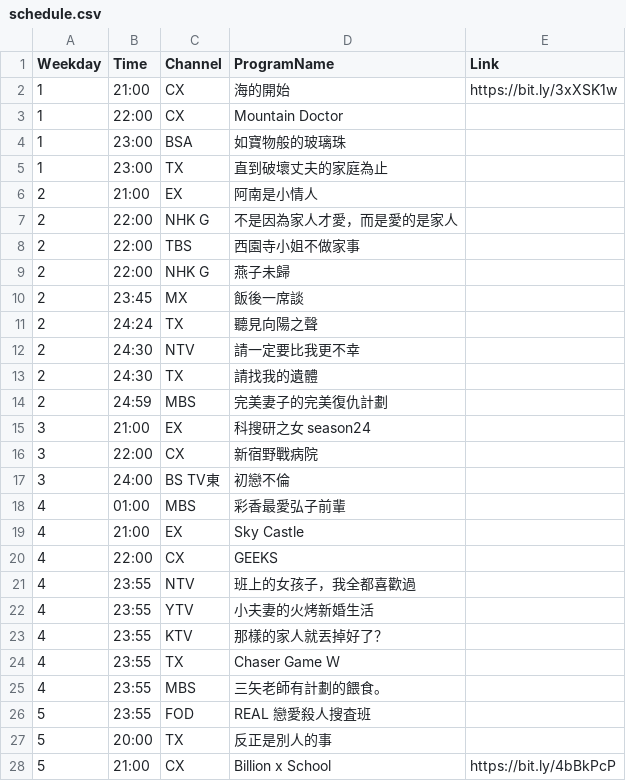
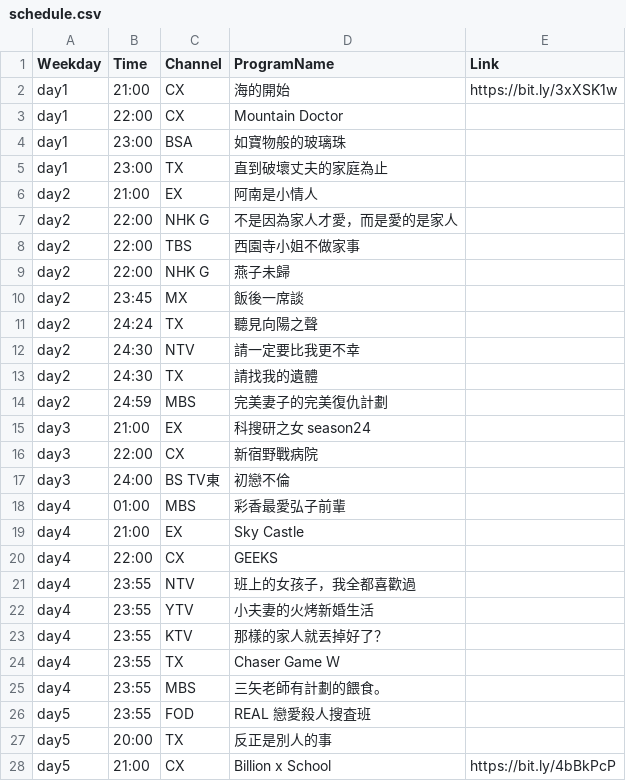
Before and after one commit to FatKam2024/jpdramatable, a CSV file: schedule.csv, drawn as a sheet; only a part is shown; the diff covers the shown part only.

Commit message:
Updated files to use CSV data 2204

```diff
--- a/schedule.csv
+++ b/schedule.csv
@@ -1,28 +1,28 @@
 Weekday,Time,Channel,ProgramName,Link
-1,21:00,CX,海的開始,https://bit.ly/3xXSK1w
-1,22:00,CX,Mountain Doctor,
-1,23:00,BSA,如寶物般的玻璃珠,
-1,23:00,TX,直到破壞丈夫的家庭為止,
-2,21:00,EX,阿南是小情人,
-2,22:00,NHK G,不是因為家人才愛，而是愛的是家人,
-2,22:00,TBS,西園寺小姐不做家事,
-2,22:00,NHK G,燕子未歸,
-2,23:45,MX,飯後一席談,
-2,24:24,TX,聽見向陽之聲,
-2,24:30,NTV,請一定要比我更不幸,
-2,24:30,TX,請找我的遺體,
-2,24:59,MBS,完美妻子的完美復仇計劃,
-3,21:00,EX,科搜研之女 season24,
-3,22:00,CX,新宿野戰病院,
-3,24:00,BS TV東,初戀不倫,
-4,01:00,MBS,彩香最愛弘子前輩,
-4,21:00,EX,Sky Castle,
-4,22:00,CX,GEEKS,
-4,23:55,NTV,班上的女孩子，我全都喜歡過,
-4,23:55,YTV,小夫妻的火烤新婚生活,
-4,23:55,KTV,那樣的家人就丟掉好了？,
-4,23:55,TX,Chaser Game Ｗ,
-4,23:55,MBS,三矢老師有計劃的餵食。,
-5,23:55,FOD,REAL 戀愛殺人搜査班,
-5,20:00,TX,反正是別人的事,
-5,21:00,CX,Billion x School,https://bit.ly/4bBkPcP
+day1,21:00,CX,海的開始,https://bit.ly/3xXSK1w
+day1,22:00,CX,Mountain Doctor,
+day1,23:00,BSA,如寶物般的玻璃珠,
+day1,23:00,TX,直到破壞丈夫的家庭為止,
+day2,21:00,EX,阿南是小情人,
+day2,22:00,NHK G,不是因為家人才愛，而是愛的是家人,
+day2,22:00,TBS,西園寺小姐不做家事,
+day2,22:00,NHK G,燕子未歸,
+day2,23:45,MX,飯後一席談,
+day2,24:24,TX,聽見向陽之聲,
+day2,24:30,NTV,請一定要比我更不幸,
+day2,24:30,TX,請找我的遺體,
+day2,24:59,MBS,完美妻子的完美復仇計劃,
+day3,21:00,EX,科搜研之女 season24,
+day3,22:00,CX,新宿野戰病院,
+day3,24:00,BS TV東,初戀不倫,
+day4,01:00,MBS,彩香最愛弘子前輩,
+day4,21:00,EX,Sky Castle,
+day4,22:00,CX,GEEKS,
+day4,23:55,NTV,班上的女孩子，我全都喜歡過,
+day4,23:55,YTV,小夫妻的火烤新婚生活,
+day4,23:55,KTV,那樣的家人就丟掉好了？,
+day4,23:55,TX,Chaser Game Ｗ,
+day4,23:55,MBS,三矢老師有計劃的餵食。,
+day5,23:55,FOD,REAL 戀愛殺人搜査班,
+day5,20:00,TX,反正是別人的事,
+day5,21:00,CX,Billion x School,https://bit.ly/4bBkPcP
```
Also changed, not shown: 15 edited cells elsewhere in this file.
